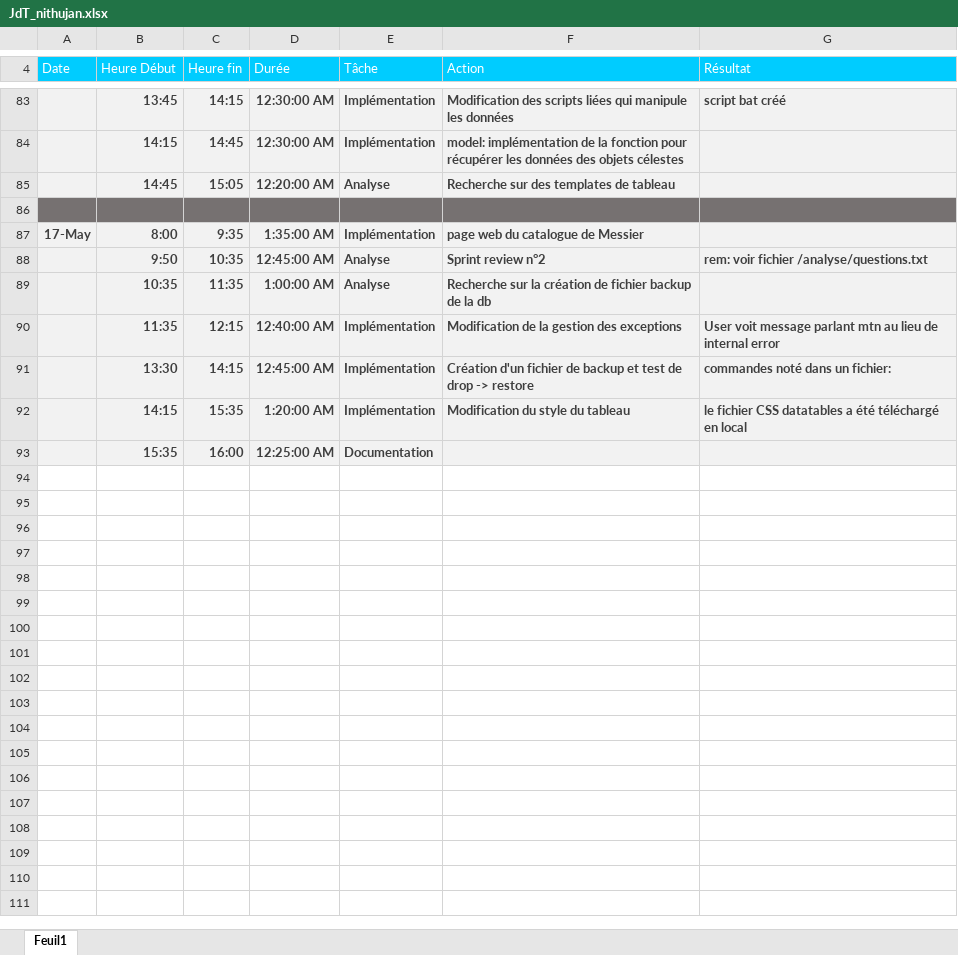
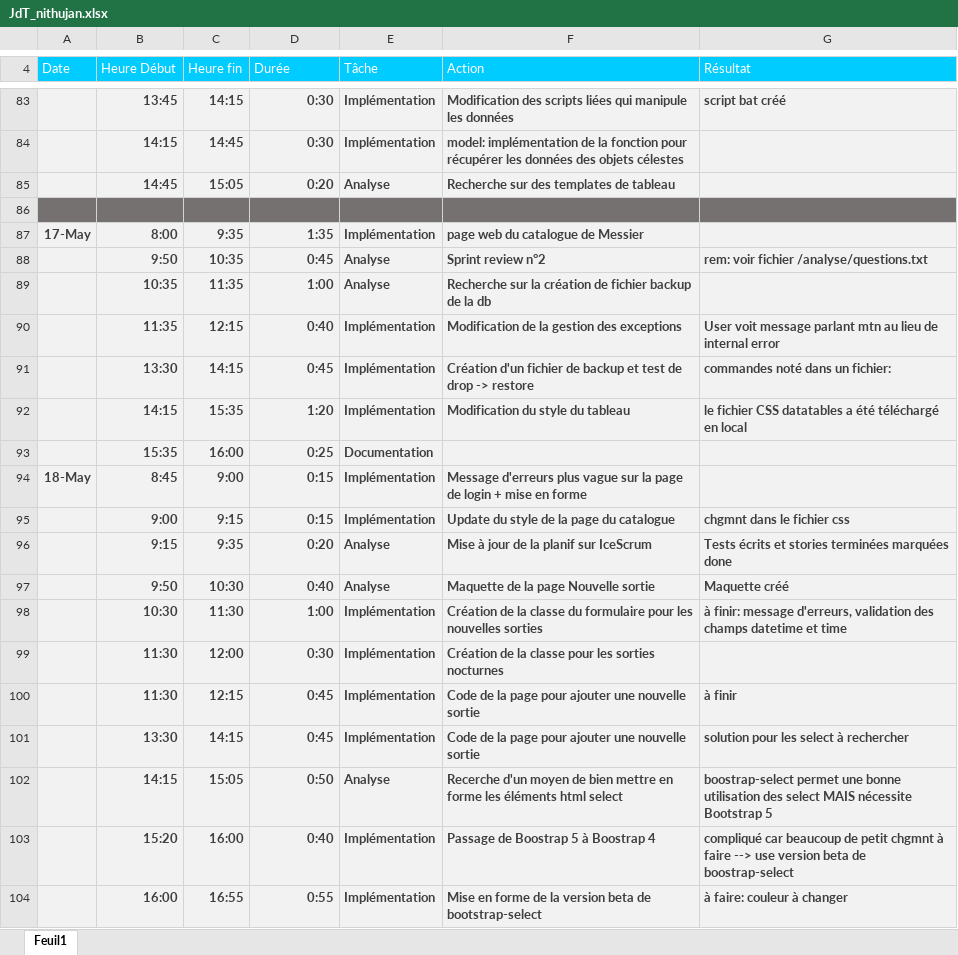
Before and after one commit to J-Nithujan/TPI-astronomie, an Excel workbook: rapports et jdt/JdT_nithujan.xlsx, sheet Feuil1, drawn as a sheet; only a part is shown, gaps mark what is left out; values as stored, in another font and other column widths than the file's, no borders; the diff covers the shown part only; the diff names each change by its address in the sheet, - before the commit and + after, or states it on an @@ line.

```diff
--- a/rapports et jdt/JdT_nithujan.xlsx (sheet Feuil1)
+++ b/rapports et jdt/JdT_nithujan.xlsx (sheet Feuil1)
-D83:D84 (Durée): 12:30:00 AM
+D83:D84 (Durée): 0:30
-D85 (Durée): 12:20:00 AM
+D85 (Durée): 0:20
-D87 (Durée): 1:35:00 AM
+D87 (Durée): 1:35
-D88 (Durée): 12:45:00 AM
+D88 (Durée): 0:45
-D89 (Durée): 1:00:00 AM
+D89 (Durée): 1:00
-D90 (Durée): 12:40:00 AM
+D90 (Durée): 0:40
-D91 (Durée): 12:45:00 AM
+D91 (Durée): 0:45
-D92 (Durée): 1:20:00 AM
+D92 (Durée): 1:20
-D93 (Durée): 12:25:00 AM
+D93 (Durée): 0:25
+row 94: 18-May | 8:45 | 9:00 | 0:15 | Implémentation | Message d'erreurs plus vague sur la page de login + mise en forme
+row 95:  | 9:00 | 9:15 | 0:15 | Implémentation | Update du style de la page du catalogue | chgmnt dans le fichier css
+row 96:  | 9:15 | 9:35 | 0:20 | Analyse | Mise à jour de la planif sur IceScrum | Tests écrits et stories terminées marquées done
+row 97:  | 9:50 | 10:30 | 0:40 | Analyse | Maquette de la page Nouvelle sortie | Maquette créé
+row 98:  | 10:30 | 11:30 | 1:00 | Implémentation | Création de la classe du formulaire pour les nouvelles sorties | à finir: message d'erreurs, validation des champs datetime et time
+row 99:  | 11:30 | 12:00 | 0:30 | Implémentation | Création de la classe pour les sorties nocturnes
+row 100:  | 11:30 | 12:15 | 0:45 | Implémentation | Code de la page pour ajouter une nouvelle sortie | à finir
+row 101:  | 13:30 | 14:15 | 0:45 | Implémentation | Code de la page pour ajouter une nouvelle sortie | solution pour les select à rechercher
+row 102:  | 14:15 | 15:05 | 0:50 | Analyse | Recerche d'un moyen de bien mettre en forme les éléments html select | boostrap-select permet une bonne utilisation des select MAIS nécessite Bootstrap 5
+row 103:  | 15:20 | 16:00 | 0:40 | Implémentation | Passage de Boostrap 5 à Boostrap 4 | compliqué car beaucoup de petit chgmnt à faire --> use version beta de boostrap-select
+row 104:  | 16:00 | 16:55 | 0:55 | Implémentation | Mise en forme de la version beta de bootstrap-select | à faire: couleur à changer
```
Also changed, not shown: 1 added row, 1 removed row and 70 edited cells elsewhere in this sheet, 7 other files.
